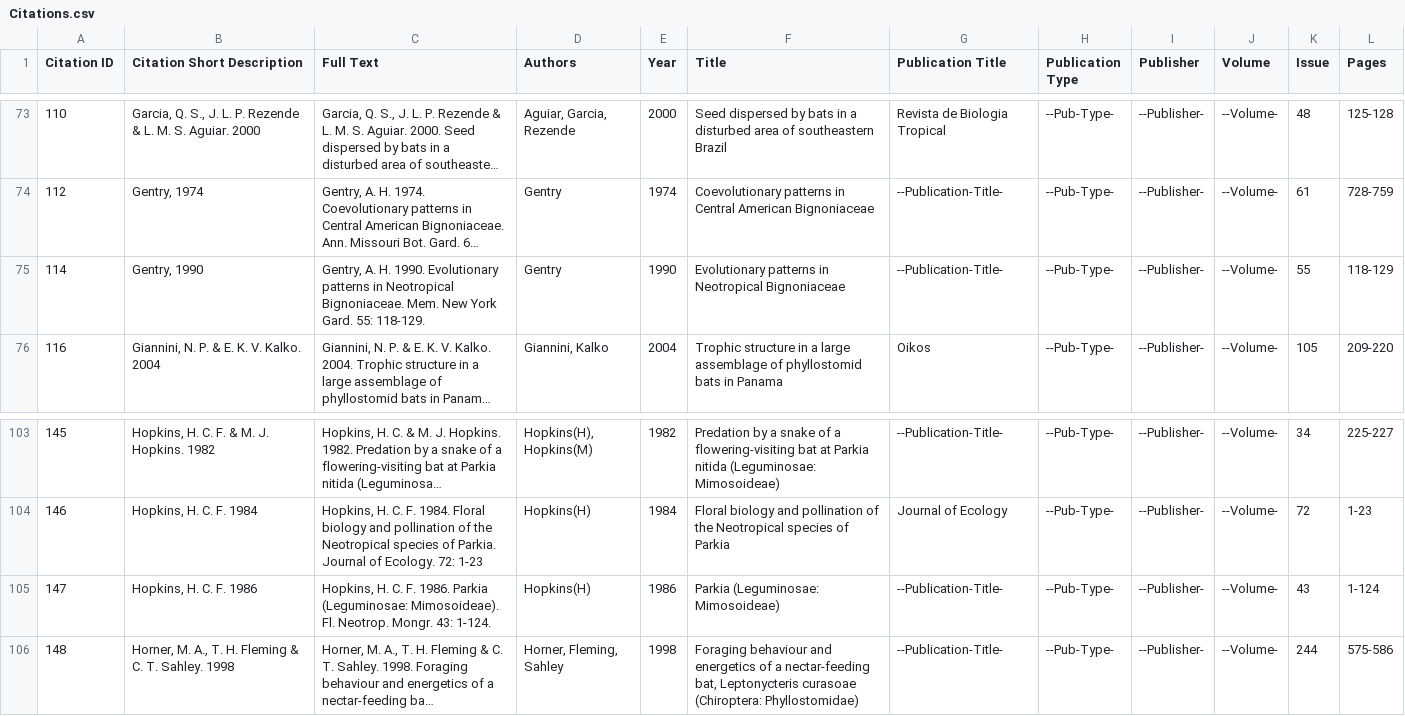
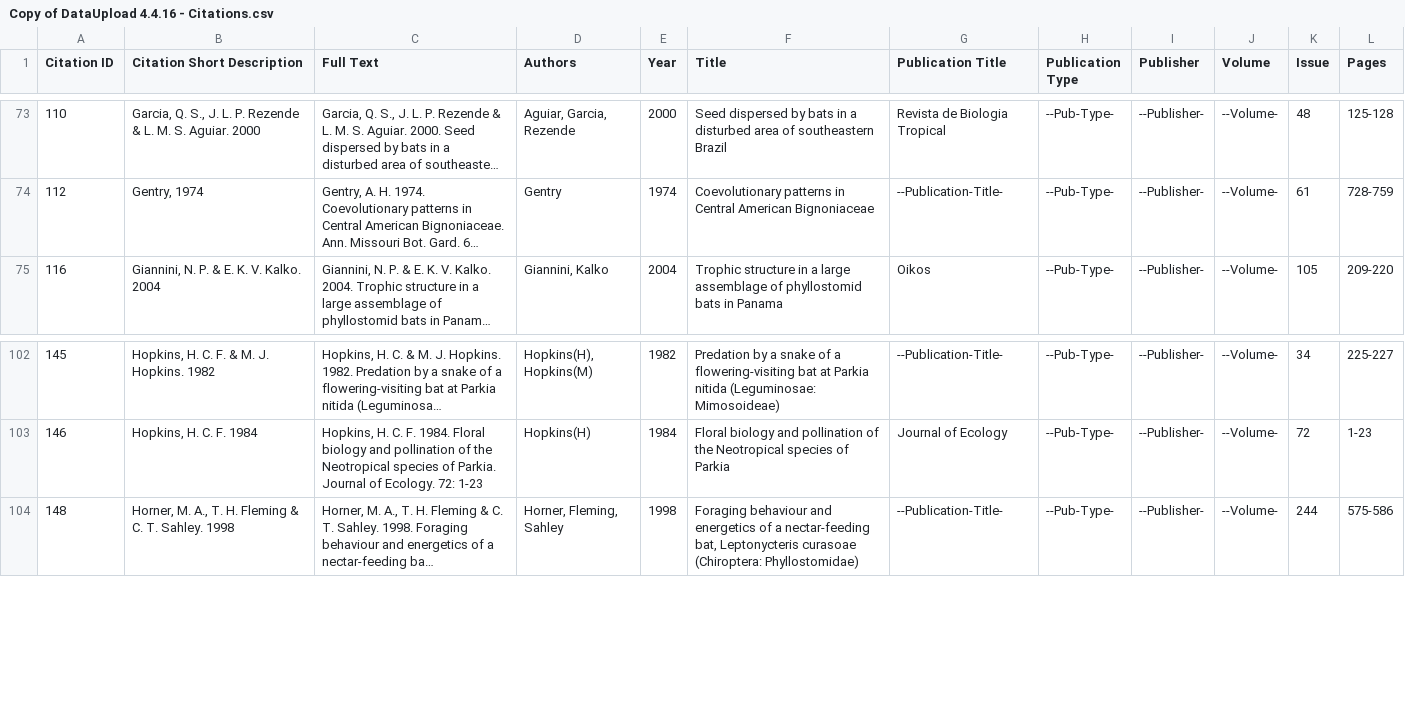
Before and after one commit to Eco-Interactions/eif-editor, a CSV file: csvs/fullFileSet/Copy of DataUpload 4.4.16 - Citations.csv (was csvs/fullFileSet/Citations.csv), drawn as a sheet; only a part is shown, gaps mark what is left out; long unchanged cells end in …; the diff names each change by its address in the sheet, - before the commit and + after, or states it on an @@ line.

Commit message:
Fresh CSV data and a few changes to explanations in validation report text

```diff
--- a/csvs/fullFileSet/Citations.csv
+++ b/csvs/fullFileSet/Copy of DataUpload 4.4.16 - Citations.csv
-row 75: 114 | Gentry, 1990 | Gentry, A. H. 1990. Evolutionary patterns in Neotropical Bignoniaceae. Mem. New York Gard. 55: 118-129. | Gentry | 1990 | Evolutionary patterns in Neotropical Bignoniaceae | --Publication-Title- | --Pub-Type- | --Publisher- | --Volume- | 55 | 118-129
-row 105: 147 | Hopkins, H. C. F. 1986 | Hopkins, H. C. F. 1986. Parkia (Leguminosae: Mimosoideae). Fl. Neotrop. Mongr. 43: 1-124. | Hopkins(H) | 1986 | Parkia (Leguminosae: Mimosoideae) | --Publication-Title- | --Pub-Type- | --Publisher- | --Volume- | 43 | 1-124
```
Also changed, not shown: csvs/fullFileSet/Copy of DataUpload 4.4.16 - Authors.csv, 3 other files.
